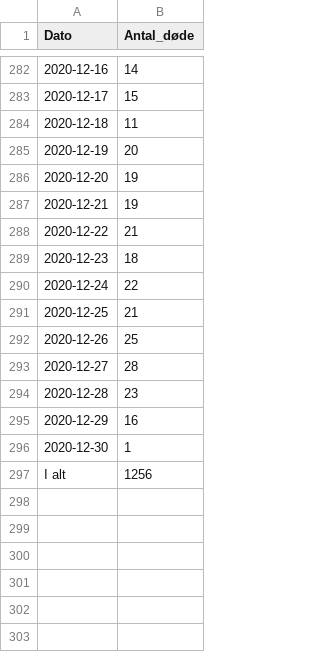
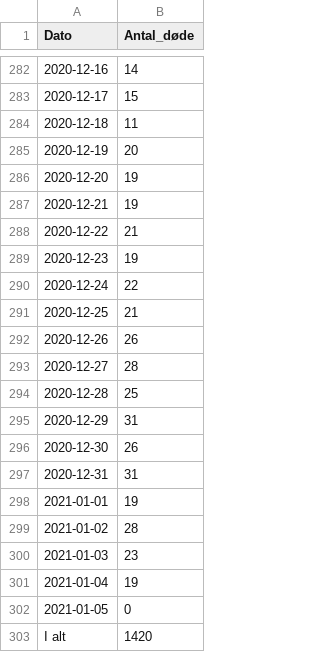
Before and after one commit to DanielKusk/DV-handin, a CSV file: Data/SSI/Deaths_over_time.csv, drawn as a sheet; only a part is shown, gaps mark what is left out.

```diff
--- a/Data/SSI/Deaths_over_time.csv
+++ b/Data/SSI/Deaths_over_time.csv
@@ -288,10 +288,16 @@
 2020-12-22;21
-2020-12-23;18
+2020-12-23;19
 2020-12-24;22
 2020-12-25;21
-2020-12-26;25
+2020-12-26;26
 2020-12-27;28
-2020-12-28;23
-2020-12-29;16
-2020-12-30;1
-I alt;1256
+2020-12-28;25
+2020-12-29;31
+2020-12-30;26
+2020-12-31;31
+2021-01-01;19
+2021-01-02;28
+2021-01-03;23
+2021-01-04;19
+2021-01-05;0
+I alt;1420
```
Also changed, not shown: Data/SSI/Municipality_cases_time_series.csv, Data/SSI/Municipality_tested_persons_time_series.csv, 15 other files.
